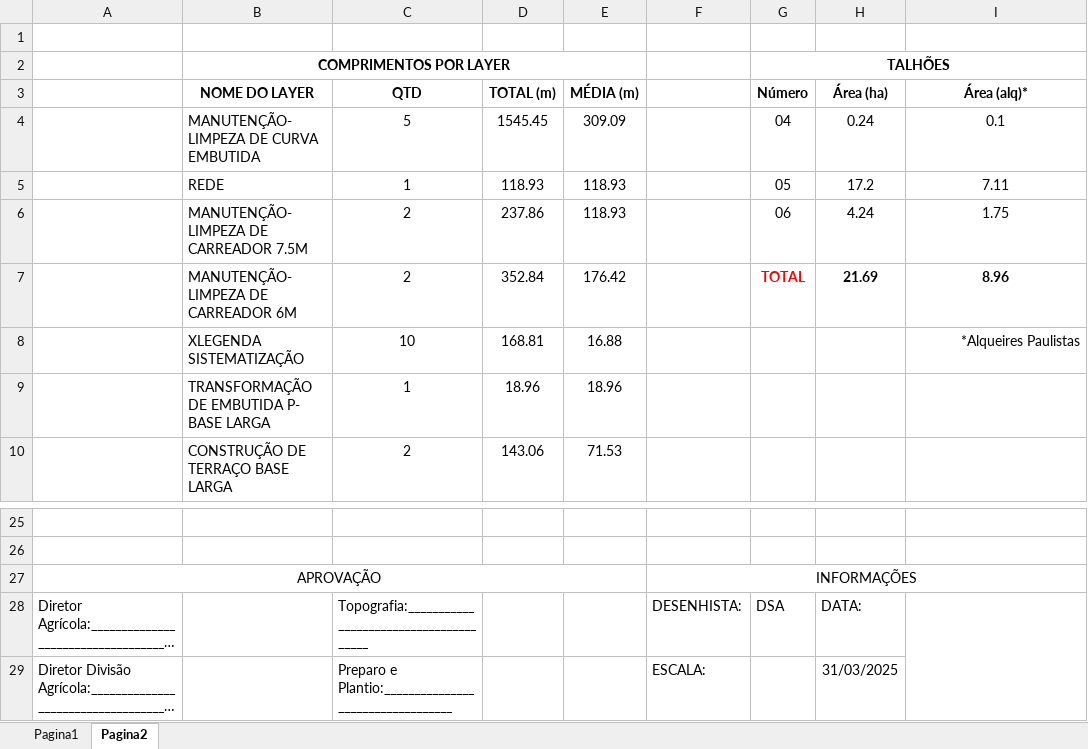
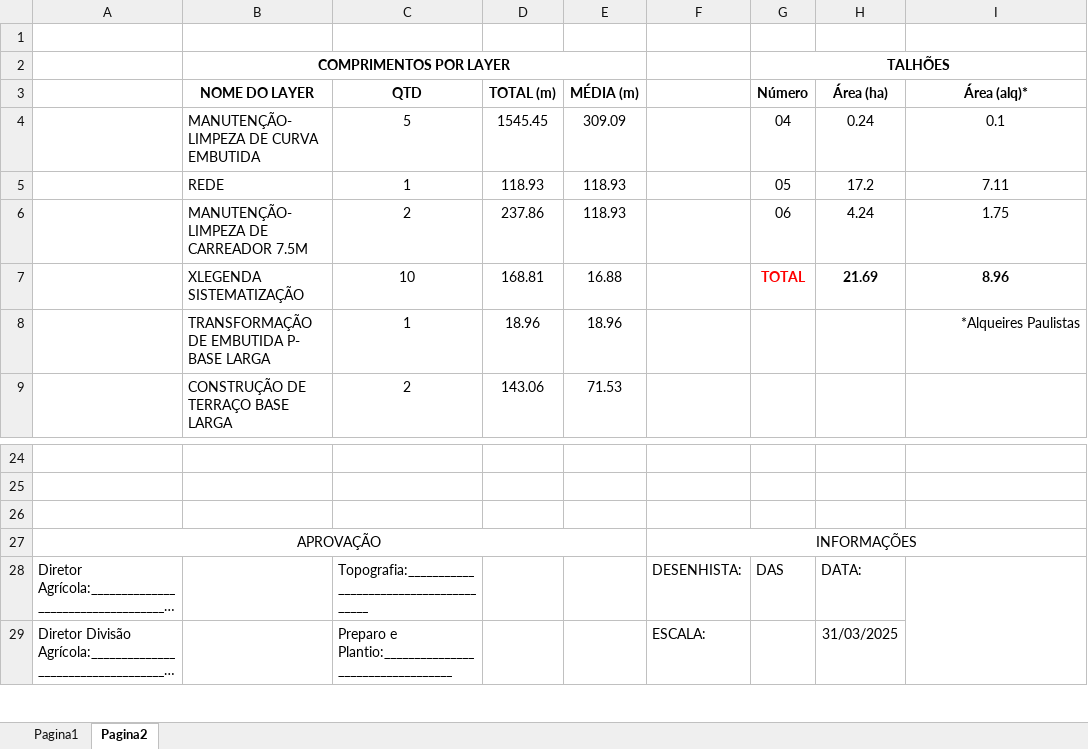
Before and after one commit to DiegoMurari/DXF-CEVASA, an Excel workbook: output/Planilha_Final.xlsx, sheet Pagina2, drawn as a sheet; only a part is shown, gaps mark what is left out; long unchanged cells end in …; values as stored, in another font and other column widths than the file's, no borders; charts and pictures not drawn; removed rows and columns are numbered as before the commit, all else as after; the diff names each change by its address in the sheet, - before the commit and + after, or states it on an @@ line.

```diff
--- a/output/Planilha_Final.xlsx (sheet Pagina2)
+++ b/output/Planilha_Final.xlsx (sheet Pagina2)
-row 7:  | MANUTENÇÃO-LIMPEZA DE CARREADOR 6M | 2 | 352.84 | 176.42 |  | TOTAL | 21.69 | 8.96
-G7 (Número): (empty)
+G7 (Número): TOTAL
-H7 (Área (ha)): (empty)
+H7 (Área (ha)): 21.69
-I7 (Área (alq)*): *Alqueires Paulistas
+I7 (Área (alq)*): 8.96
@@ I7 bold: off → on, alignment: right → center @@
-I8 (Área (alq)*): (empty)
+I8 (Área (alq)*): *Alqueires Paulistas
+row 26: (empty)
-G28 (Número): DSA
+G28 (Número): DAS
```
Also changed, not shown: sheet Pagina1, charts or pictures, 1 other file.
